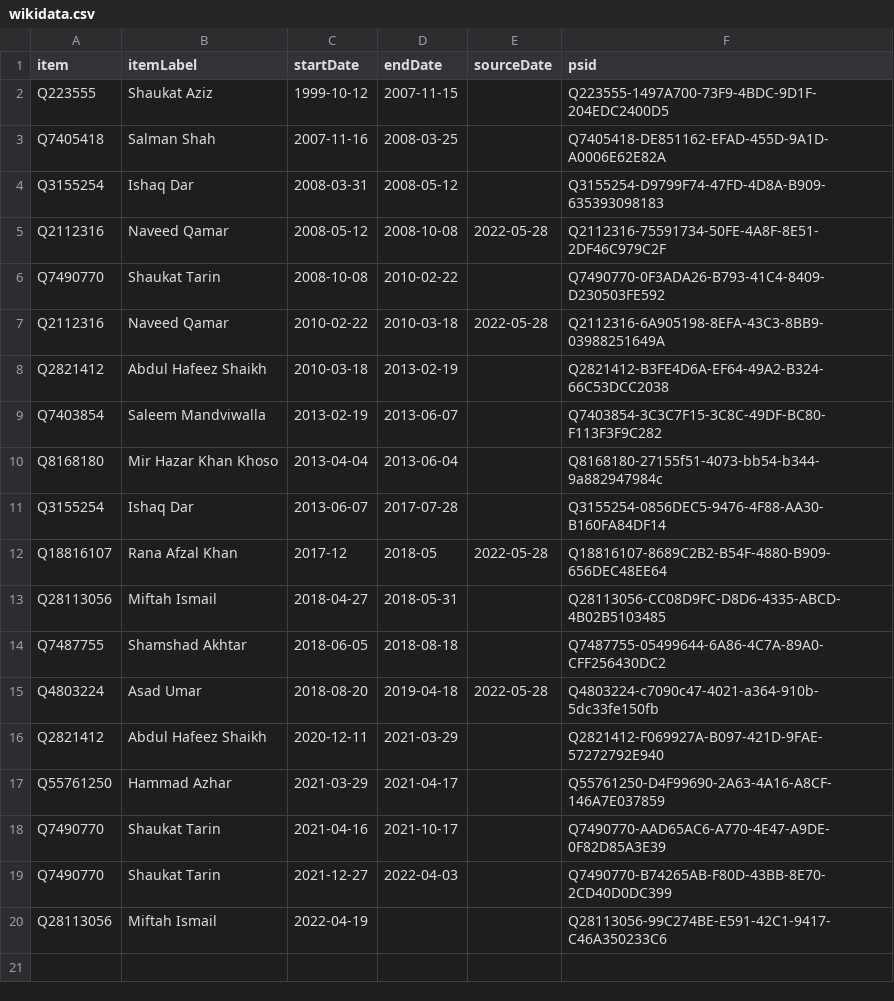
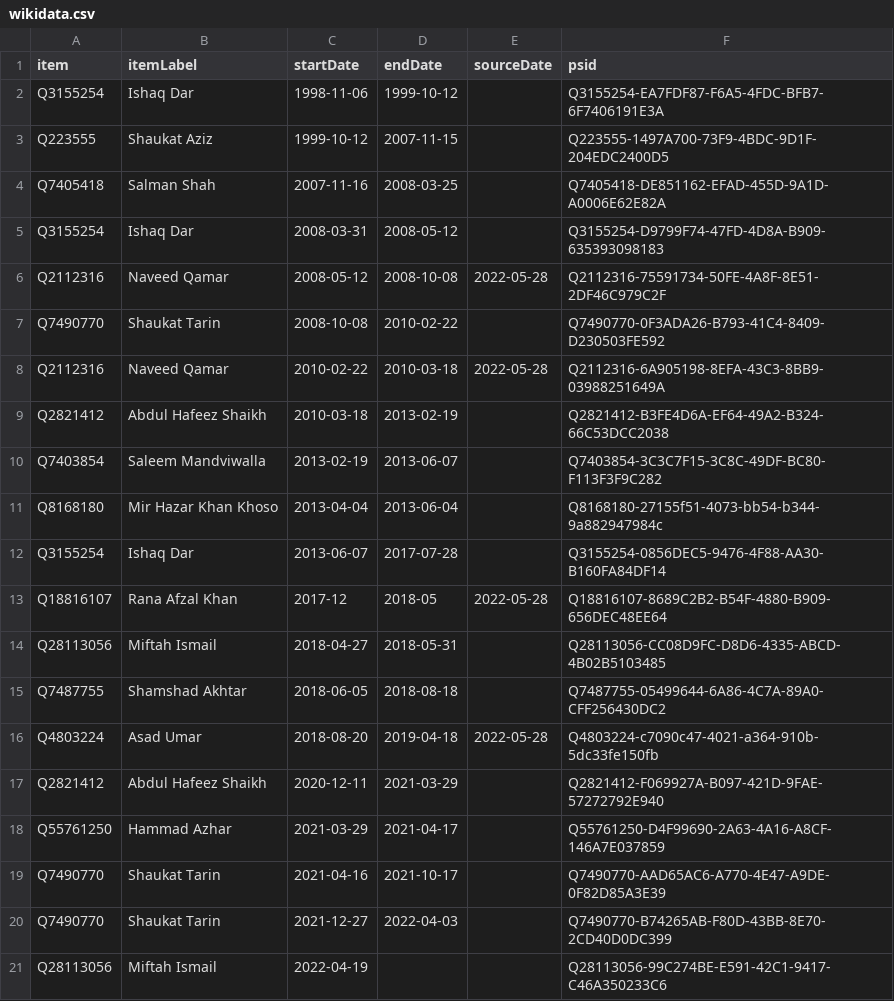
Before and after one commit to every-politician-scrapers/pakistan-ministers, a CSV file: sources/minister-finance/wikidata.csv, drawn as a sheet.

Commit message:
Compare external sources to Wikidata

```diff
--- a/sources/minister-finance/wikidata.csv
+++ b/sources/minister-finance/wikidata.csv
@@ -1,2 +1,3 @@
 item,itemLabel,startDate,endDate,sourceDate,psid
+Q3155254,Ishaq Dar,1998-11-06,1999-10-12,,Q3155254-EA7FDF87-F6A5-4FDC-BFB7-6F7406191E3A
 Q223555,Shaukat Aziz,1999-10-12,2007-11-15,,Q223555-1497A700-73F9-4BDC-9D1F-204EDC2400D5
```
Also changed, not shown: sources/governor-khyber-pakhtunkhwa/wikidata.csv, sources/governor-sindh/wikidata.csv, 5 other files.
